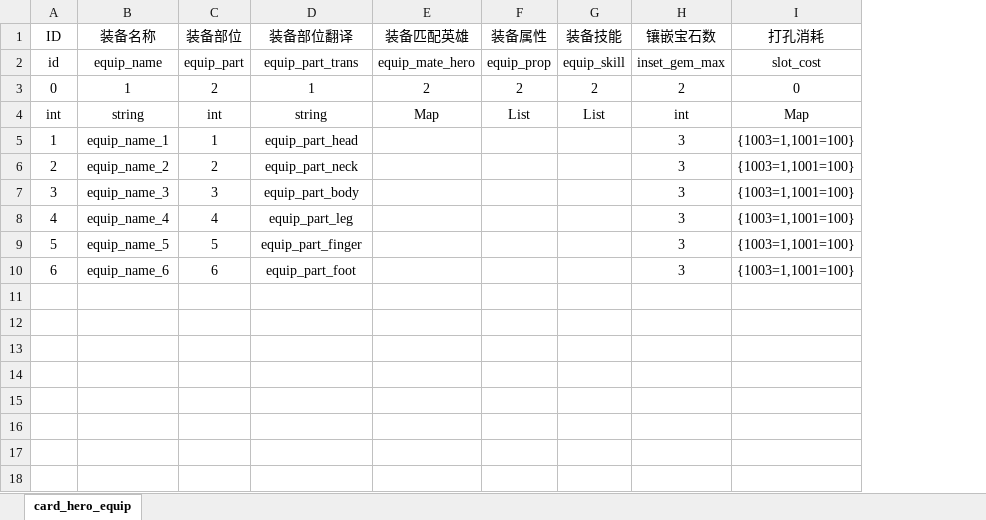
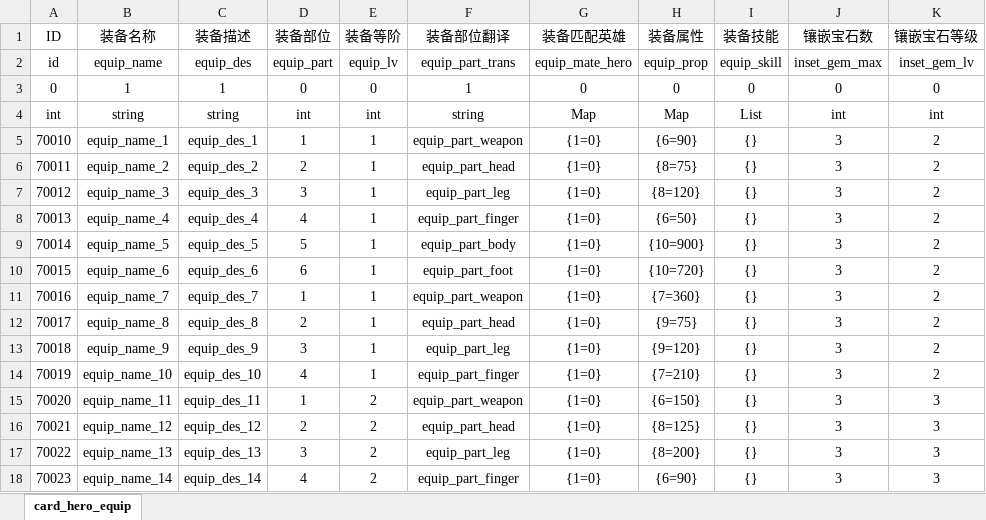
Before and after one commit to Organ-Jiawei/Project, an Excel workbook: 策划文档/数值用表/MAGIC_card_hero_equip.xlsx, sheet card_hero_equip, drawn as a sheet; only a part is shown; values as stored, in another font and other column widths than the file's, no borders; removed rows and columns are numbered as before the commit, all else as after; the diff covers the shown part only; the diff names each change by its address in the sheet, - before the commit and + after, or states it on an @@ line.

```diff
--- a/策划文档/数值用表/MAGIC_card_hero_equip.xlsx (sheet card_hero_equip)
+++ b/策划文档/数值用表/MAGIC_card_hero_equip.xlsx (sheet card_hero_equip)
+column C (装备描述), rows 2-10: equip_des | 1 | string | equip_des_1 | equip_des_2 | equip_des_3 | equip_des_4 | equip_des_5 | equip_des_6
+column E (装备等阶), rows 2-10: equip_lv | 0 | int | 1 | 1 | 1 | 1 | 1 | 1
-column I (打孔消耗), rows 2-10: slot_cost | 0 | Map | {1003=1,1001=100} | {1003=1,1001=100} | {1003=1,1001=100} | {1003=1,1001=100} | {1003=1,1001=100} | {1003=1,1001=100}
+column K (镶嵌宝石等级), rows 2-10: inset_gem_lv | 0 | int | 2 | 2 | 2 | 2 | 2 | 2
-D3 (装备部位): 2
+D3 (装备部位): 0
-G3 (装备匹配英雄): 2
+G3 (装备匹配英雄): 0
-H3 (装备属性): 2
+H3 (装备属性): 0
-I3 (装备技能): 2
+I3 (装备技能): 0
-J3 (镶嵌宝石数): 2
+J3 (镶嵌宝石数): 0
-H4 (装备属性): List
+H4 (装备属性): Map
@@ column A (ID) renumbered between rows 5 and 10 @@
-F5 (装备部位翻译): equip_part_head
+F5 (装备部位翻译): equip_part_weapon
-G5:G10 (装备匹配英雄): (empty)
+G5:G10 (装备匹配英雄): {1=0}
-H5 (装备属性): (empty)
+H5 (装备属性): {6=90}
-I5:I10 (装备技能): (empty)
+I5:I10 (装备技能): {}
-F6 (装备部位翻译): equip_part_neck
+F6 (装备部位翻译): equip_part_head
-H6 (装备属性): (empty)
+H6 (装备属性): {8=75}
-F7 (装备部位翻译): equip_part_body
+F7 (装备部位翻译): equip_part_leg
-H7 (装备属性): (empty)
+H7 (装备属性): {8=120}
-F8 (装备部位翻译): equip_part_leg
+F8 (装备部位翻译): equip_part_finger
-H8 (装备属性): (empty)
+H8 (装备属性): {6=50}
-F9 (装备部位翻译): equip_part_finger
+F9 (装备部位翻译): equip_part_body
-H9 (装备属性): (empty)
+H9 (装备属性): {10=900}
-H10 (装备属性): (empty)
+H10 (装备属性): {10=720}
+row 11: 70016 | equip_name_7 | equip_des_7 | 1 | 1 | equip_part_weapon | {1=0} | {7=360} | {} | 3 | 2
+row 12: 70017 | equip_name_8 | equip_des_8 | 2 | 1 | equip_part_head | {1=0} | {9=75} | {} | 3 | 2
+row 13: 70018 | equip_name_9 | equip_des_9 | 3 | 1 | equip_part_leg | {1=0} | {9=120} | {} | 3 | 2
+row 14: 70019 | equip_name_10 | equip_des_10 | 4 | 1 | equip_part_finger | {1=0} | {7=210} | {} | 3 | 2
+row 15: 70020 | equip_name_11 | equip_des_11 | 1 | 2 | equip_part_weapon | {1=0} | {6=150} | {} | 3 | 3
+row 16: 70021 | equip_name_12 | equip_des_12 | 2 | 2 | equip_part_head | {1=0} | {8=125} | {} | 3 | 3
+row 17: 70022 | equip_name_13 | equip_des_13 | 3 | 2 | equip_part_leg | {1=0} | {8=200} | {} | 3 | 3
+row 18: 70023 | equip_name_14 | equip_des_14 | 4 | 2 | equip_part_finger | {1=0} | {6=90} | {} | 3 | 3
```
Also changed, not shown: 36 added rows elsewhere in this sheet, 策划文档/数值用表/MAGIC_battle.xlsx, 策划文档/数值用表/MAGIC_card_hero.xlsx, 12 other files.
